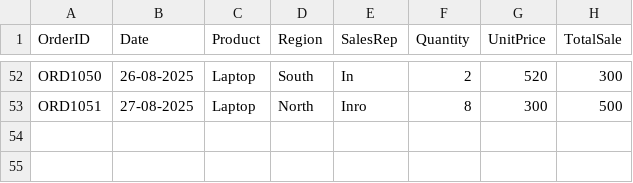
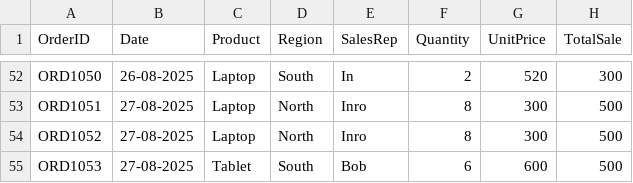
Before and after one commit to Ramesh-B123/sales-data, a CSV file: sample_sales_data.csv, drawn as a sheet; only a part is shown, gaps mark what is left out.

Commit message:
Auto update on 04-09-2025 13:03:13.36

```diff
--- a/sample_sales_data.csv
+++ b/sample_sales_data.csv
@@ -53 +53,3 @@ ORD1050,26-08-2025,Laptop,South,In,2,520,300
 ORD1051,27-08-2025,Laptop,North,Inro,8,300,500
+ORD1052,27-08-2025,Laptop,North,Inro,8,300,500
+ORD1053,27-08-2025,Tablet,South,Bob,6,600,500
```
